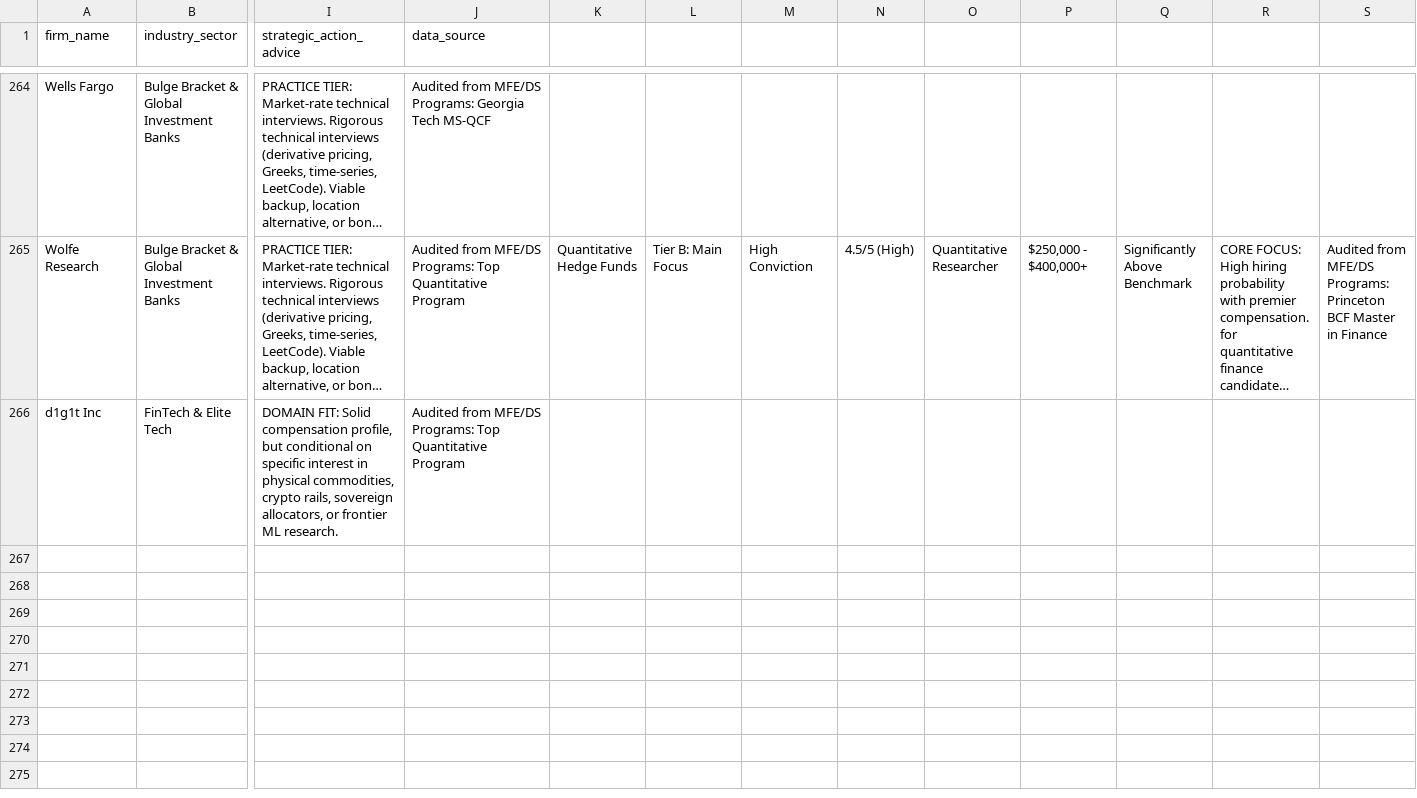
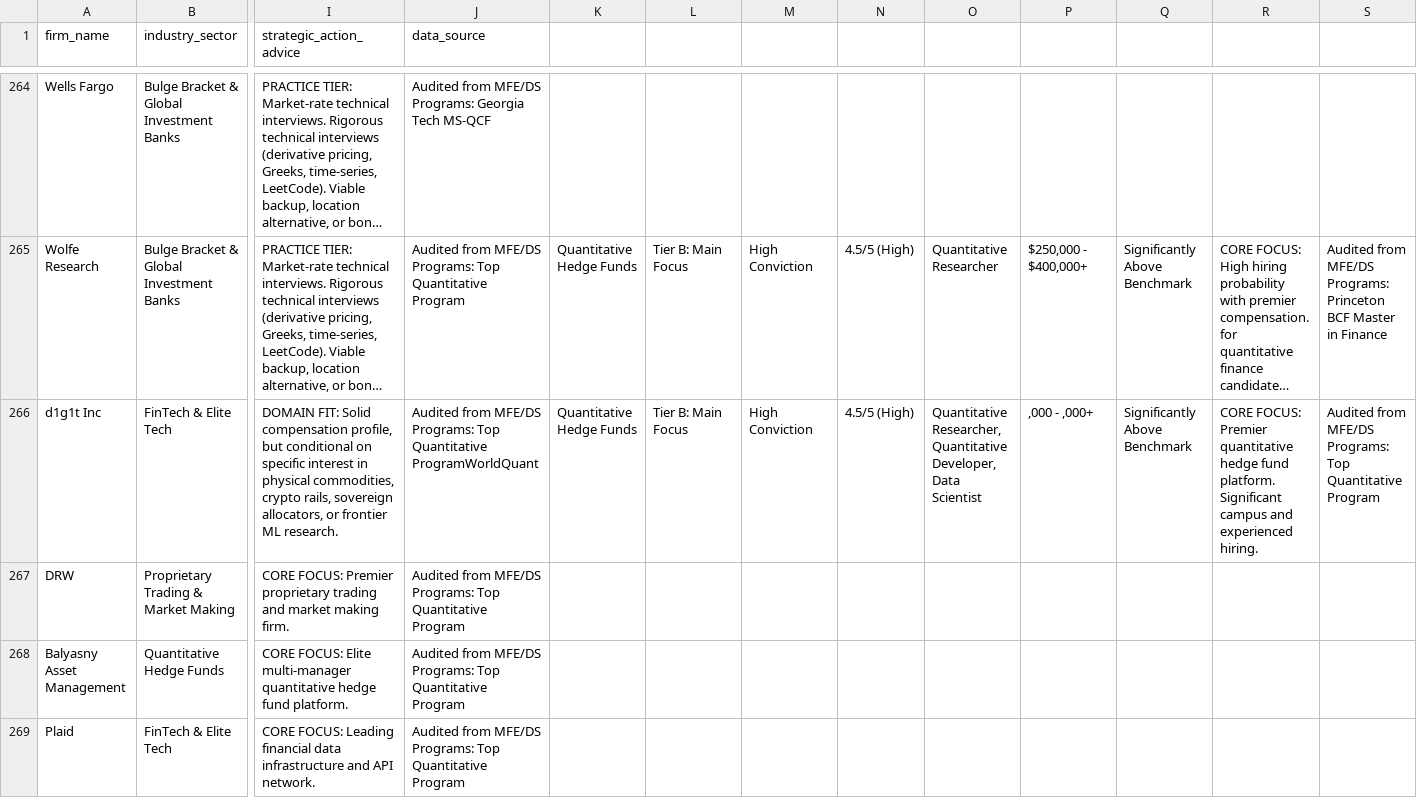
Before and after one commit to tktjky/quant-career-tracker-v2, a CSV file: data/target_firms.csv, drawn as a sheet; only a part is shown, gaps mark what is left out; long unchanged cells end in …; rows hold the shown columns only; the diff names each change by its address in the sheet, - before the commit and + after, or states it on an @@ line.

Commit message:
Eliminate Quantitative Finance fallback and ensure WorldQuant and all firms map to Quantitative Hedge Funds

```diff
--- a/data/target_firms.csv
+++ b/data/target_firms.csv
-J266 (data_source): …Top Quantitative Program
+J266 (data_source): …Top Quantitative ProgramWorldQuant
-K266: (empty)
+K266: Quantitative Hedge Funds
-L266: (empty)
+L266: Tier B: Main Focus
-M266: (empty)
+M266: High Conviction
-N266: (empty)
+N266: 4.5/5 (High)
-O266: (empty)
+O266: Quantitative Researcher, Quantitative Developer, Data Scientist
-P266: (empty)
+P266: ,000 - ,000+
-Q266: (empty)
+Q266: Significantly Above Benchmark
-R266: (empty)
+R266: CORE FOCUS: Premier quantitative hedge fund platform. Significant campus and experienced hiring.
-S266: (empty)
+S266: Audited from MFE/DS Programs: Top Quantitative Program
+row 267: DRW | Proprietary Trading & Market Making | CORE FOCUS: Premier proprietary trading and market making firm. | Audited from MFE/DS Programs: Top Quantitative Program
+row 268: Balyasny Asset Management | Quantitative Hedge Funds | CORE FOCUS: Elite multi-manager quantitative hedge fund platform. | Audited from MFE/DS Programs: Top Quantitative Program
+row 269: Plaid | FinTech & Elite Tech | CORE FOCUS: Leading financial data infrastructure and API network. | Audited from MFE/DS Programs: Top Quantitative Program
```
Also changed, not shown: 5 other files.
